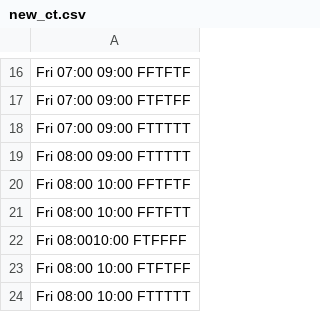
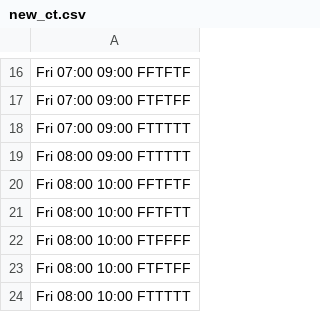
Before and after one commit to rdillman/streetclean, a CSV file: db/new_ct.csv, drawn as a sheet; only a part is shown, gaps mark what is left out.

```diff
--- a/db/new_ct.csv
+++ b/db/new_ct.csv
@@ -21,3 +21,3 @@ Fri 08:00 10:00 FFTFTF
 Fri 08:00 10:00 FFTFTT
-Fri 08:0010:00 FTFFFF
+Fri 08:00 10:00 FTFFFF
 Fri 08:00 10:00 FTFTFF
```
Also changed, not shown: 5 other files.
